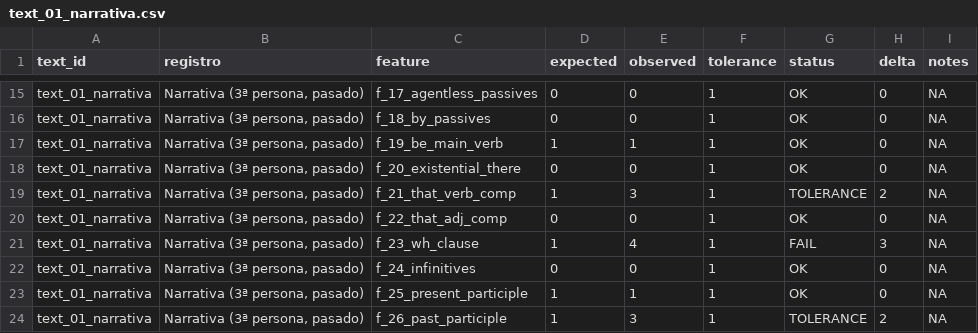
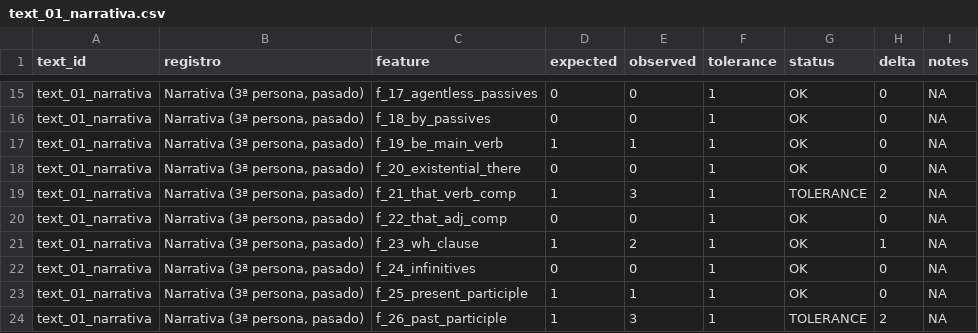
Before and after one commit to educia/pseudobibeR.esp, a CSV file: validation/output/per_text_results/text_01_narrativa.csv, drawn as a sheet; only a part is shown, gaps mark what is left out.

```diff
--- a/validation/output/per_text_results/text_01_narrativa.csv
+++ b/validation/output/per_text_results/text_01_narrativa.csv
@@ -20,3 +20,3 @@
 "text_01_narrativa","Narrativa (3ª persona, pasado)","f_22_that_adj_comp",0,0,1,"OK",0,NA
-"text_01_narrativa","Narrativa (3ª persona, pasado)","f_23_wh_clause",1,4,1,"FAIL",3,NA
+"text_01_narrativa","Narrativa (3ª persona, pasado)","f_23_wh_clause",1,2,1,"OK",1,NA
 "text_01_narrativa","Narrativa (3ª persona, pasado)","f_24_infinitives",0,0,1,"OK",0,NA
```
Also changed, not shown: validation/output/per_text_results/text_03_conversacional.csv, validation/output/per_text_results/text_04_instruccional.csv, 8 other files.
